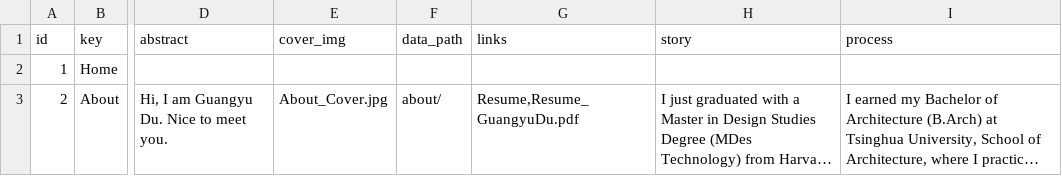
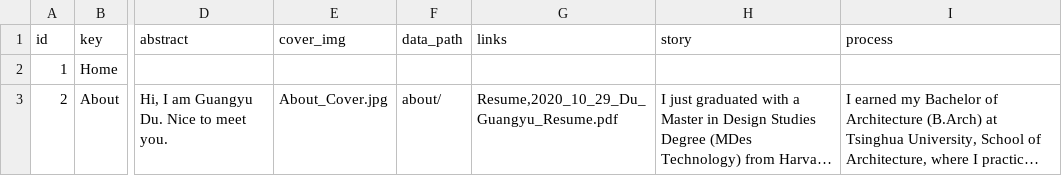
Before and after one commit to Dugyu/Dugyu.github.io, a CSV file: data/brief.csv, drawn as a sheet; only a part is shown, gaps mark what is left out; long unchanged cells end in …; the diff names each change by its address in the sheet, - before the commit and + after, or states it on an @@ line.

Commit message:
update resume 20201029

```diff
--- a/data/brief.csv
+++ b/data/brief.csv
-G3 (links): Resume,Resume_GuangyuDu.pdf
+G3 (links): Resume,2020_10_29_Du_Guangyu_Resume.pdf
```
Also changed, not shown: 3 other files.
